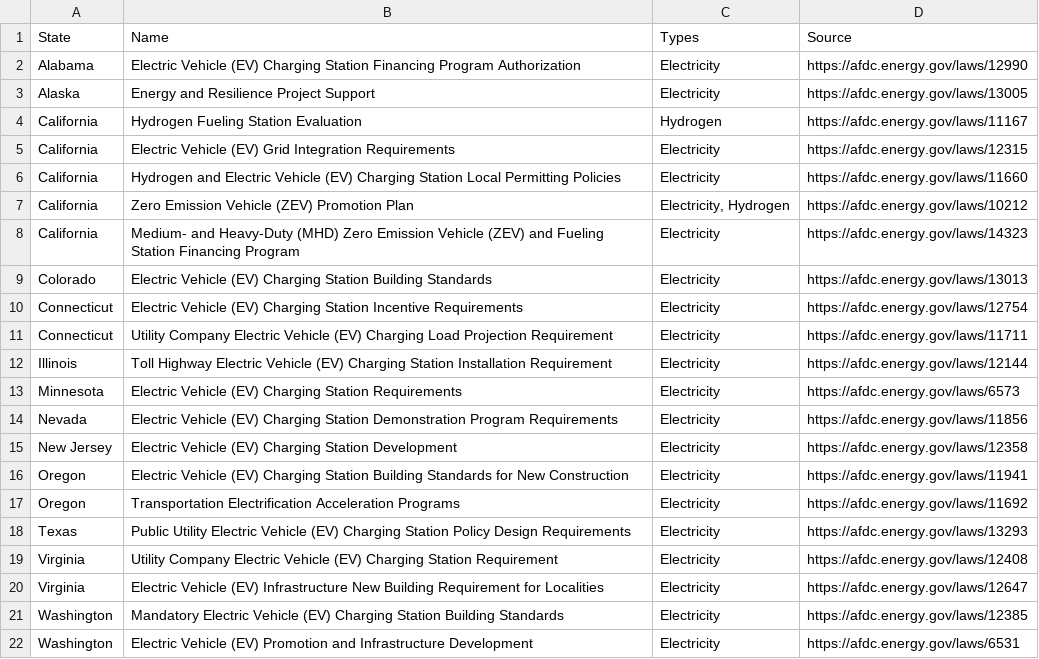
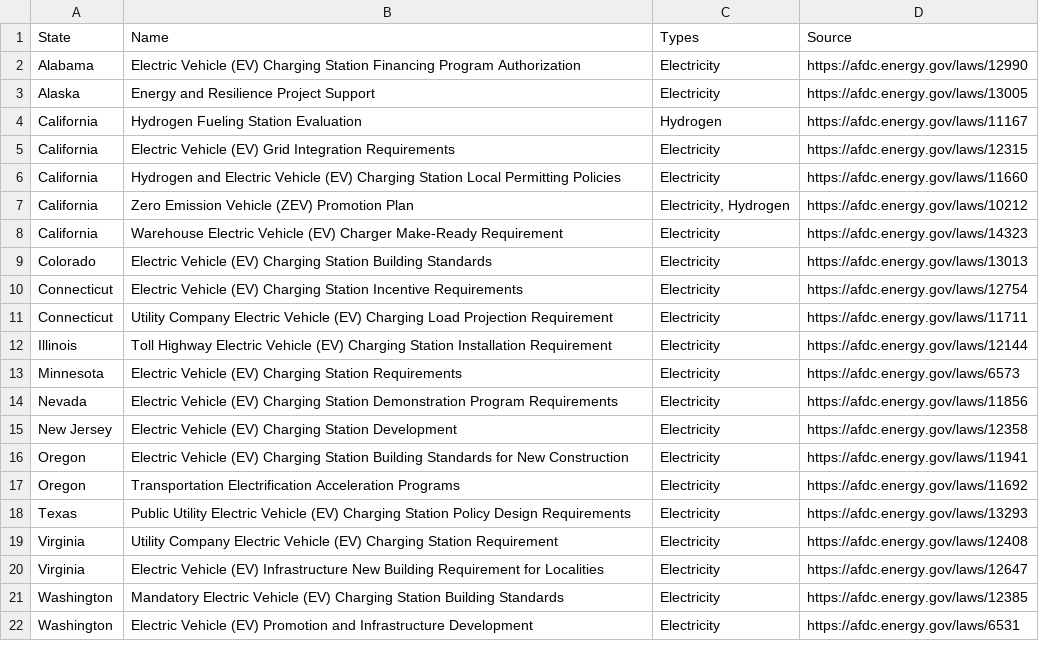
Before and after one commit to mcsc-impact-climate/Geo-TIDE-backend, a CSV file: data/incentives_and_regulations/state_level/infrastructure_regulations.csv, drawn as a sheet.

```diff
--- a/data/incentives_and_regulations/state_level/infrastructure_regulations.csv
+++ b/data/incentives_and_regulations/state_level/infrastructure_regulations.csv
@@ -7,3 +7,3 @@ California,Hydrogen and Electric Vehicle (EV) Charging Station Local Permitting
 California,Zero Emission Vehicle (ZEV) Promotion Plan,"Electricity, Hydrogen",https://afdc.energy.gov/laws/10212
-California,Medium- and Heavy-Duty (MHD) Zero Emission Vehicle (ZEV) and Fueling Station Financing Program ,Electricity,https://afdc.energy.gov/laws/14323
+California,Warehouse Electric Vehicle (EV) Charger Make-Ready Requirement,Electricity,https://afdc.energy.gov/laws/14323
 Colorado,Electric Vehicle (EV) Charging Station Building Standards,Electricity,https://afdc.energy.gov/laws/13013
```
Also changed, not shown: data/incentives_and_regulations/state_level/infrastructure_incentives.csv, data/incentives_and_regulations/state_level/vehicle_purchase_incentives.csv, 2 other files.
